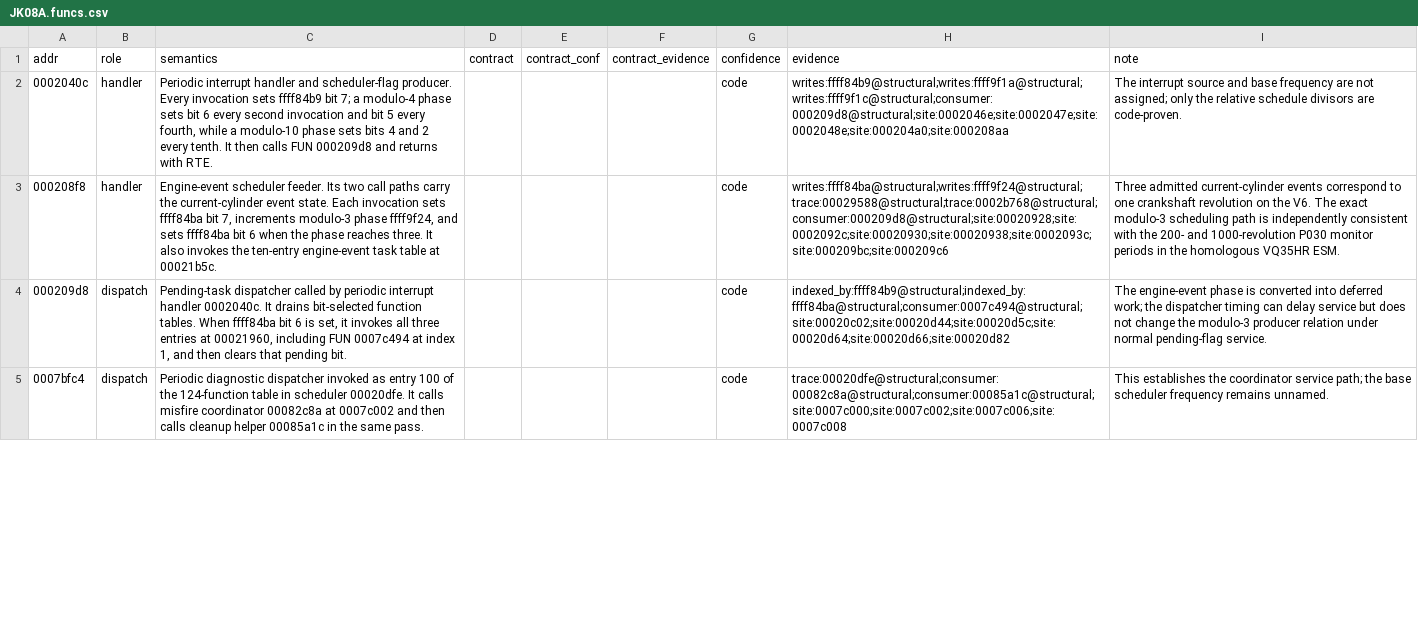
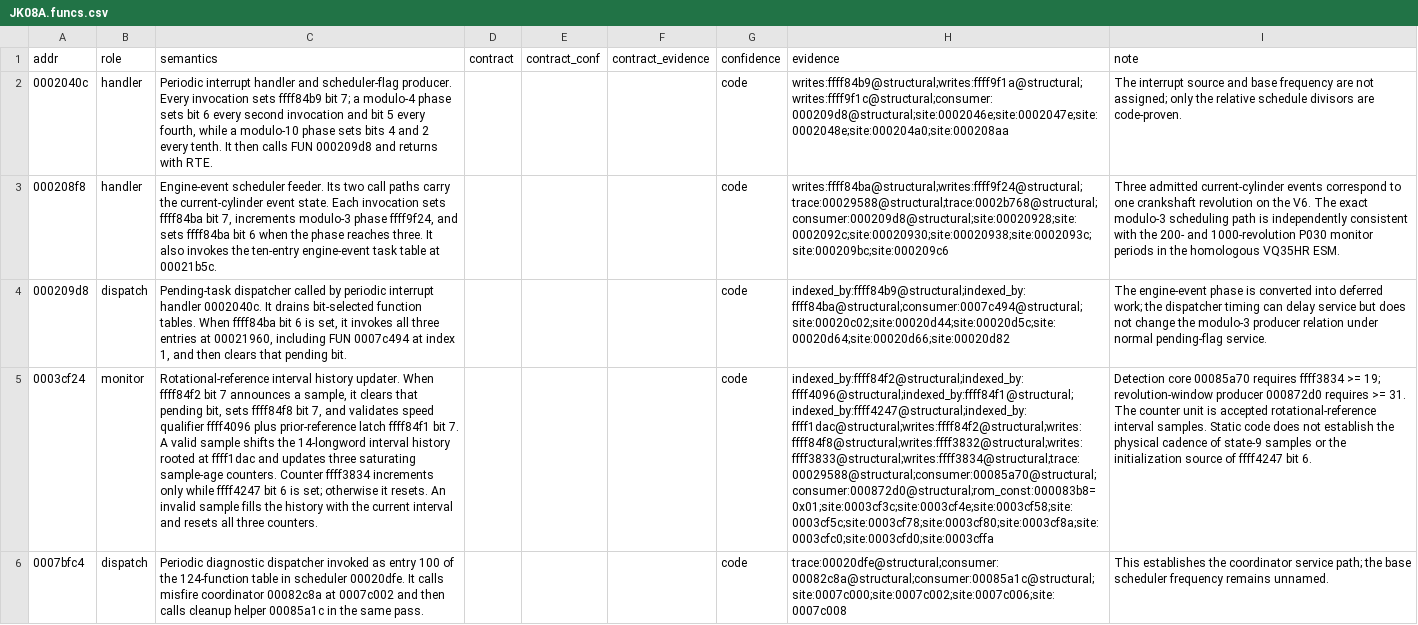
Before and after one commit to irudoy/v, a CSV file: defs/JK08A.funcs.csv, drawn as a sheet; only a part is shown; the diff covers the shown part only; the diff names each change by its address in the sheet, - before the commit and + after, or states it on an @@ line.

```diff
--- a/defs/JK08A.funcs.csv
+++ b/defs/JK08A.funcs.csv
+row 5: 0003cf24 | monitor | Rotational-reference interval history updater. When ffff84f2 bit 7 announces a sample, it clears that pending bit, sets ffff84f8 bit 7, and validates speed qualifier ffff4096 plus prior-reference latch ffff84f1 bit 7. A valid sample shifts the 14-longword interval history rooted at ffff1dac and updates three saturating sample-age counters. Counter ffff3834 increments only while ffff4247 bit 6 is set; otherwise it resets. An invalid sample fills the history with the current interval and resets all three counters. |  |  |  | code | indexed_by:ffff84f2@structural;indexed_by:ffff4096@structural;indexed_by:ffff84f1@structural;indexed_by:ffff4247@structural;indexed_by:ffff1dac@structural;writes:ffff84f2@structural;writes:ffff84f8@structural;writes:ffff3832@structural;writes:ffff3833@structural;writes:ffff3834@structural;trace:00029588@structural;consumer:00085a70@structural;consumer:000872d0@structural;rom_const:000083b8=0x01;site:0003cf3c;site:0003cf4e;site:0003cf58;site:0003cf5c;site:0003cf78;site:0003cf80;site:0003cf8a;site:0003cfc0;site:0003cfd0;site:0003cffa | Detection core 00085a70 requires ffff3834 >= 19; revolution-window producer 000872d0 requires >= 31. The counter unit is accepted rotational-reference interval samples. Static code does not establish the physical cadence of state-9 samples or the initialization source of ffff4247 bit 6.
```
Also changed, not shown: 2 edited cells elsewhere in this file, defs/JK08A.vars.csv, 2 other files.
